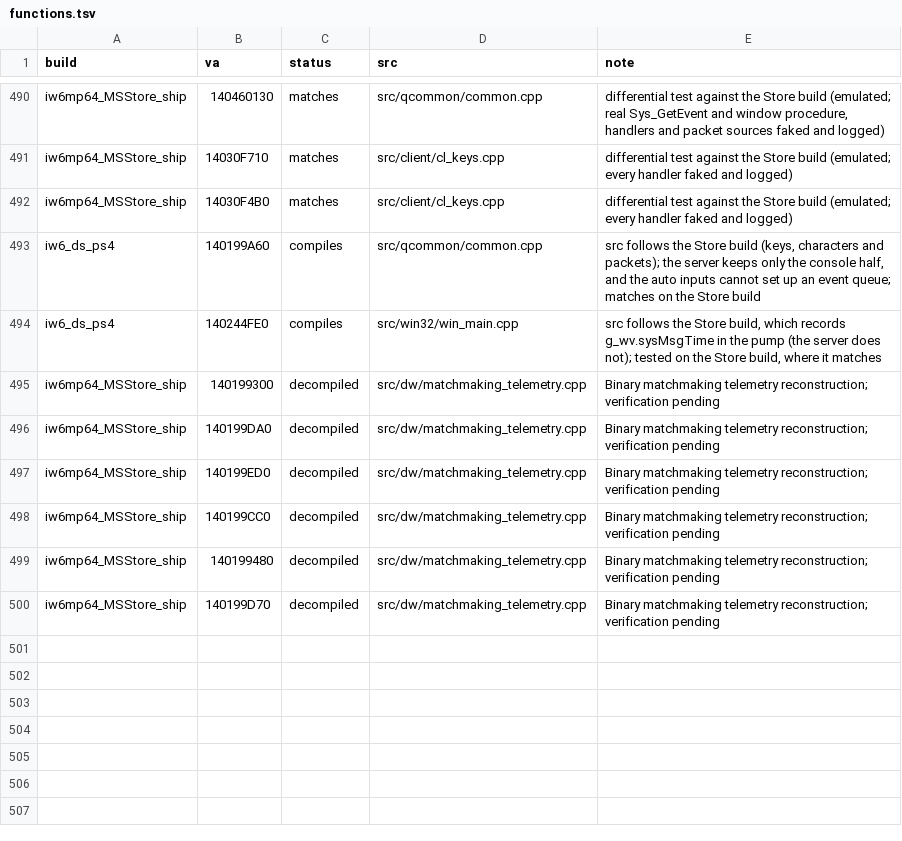
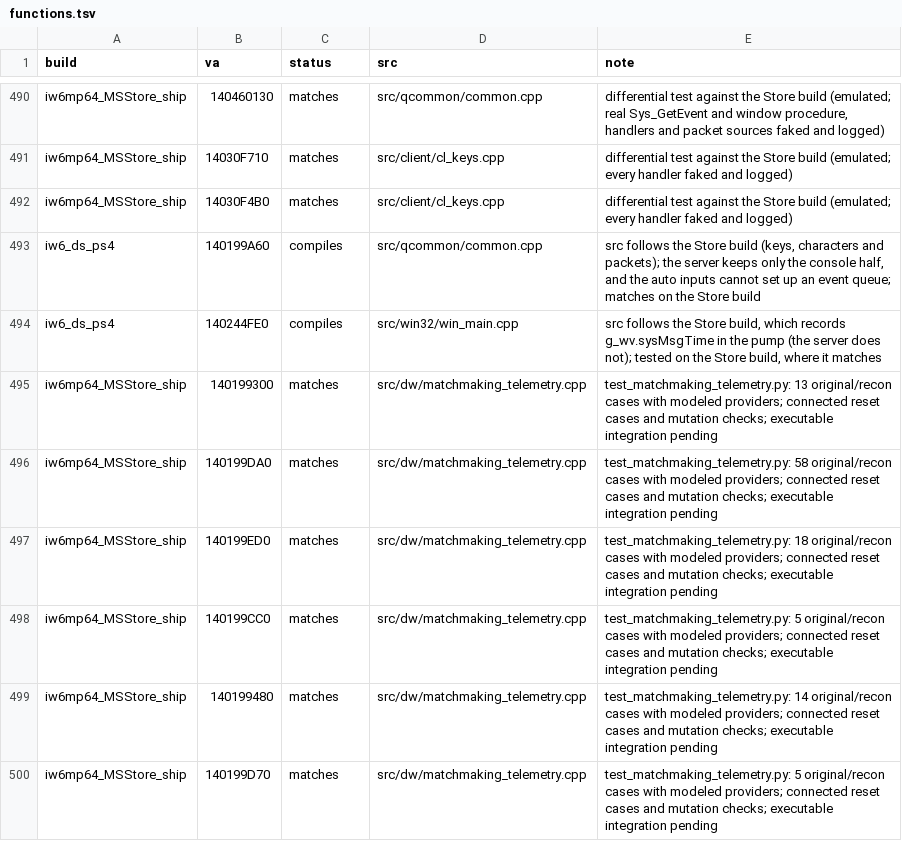
Before and after one commit to lizardpeter/ghosts-decomp, a TSV file: records/functions.tsv, drawn as a sheet; only a part is shown, gaps mark what is left out.

Commit message:
Verify binary matchmaking telemetry reconstruction and offline guards

```diff
--- a/records/functions.tsv
+++ b/records/functions.tsv
@@ -494,7 +494,7 @@ iw6_ds_ps4	140199A60	compiles	src/qcommon/common.cpp	src follows the Store build
 iw6_ds_ps4	140244FE0	compiles	src/win32/win_main.cpp	src follows the Store build, which records g_wv.sysMsgTime in the pump (the server does not); tested on the Store build, where it matches
-iw6mp64_MSStore_ship	140199300	decompiled	src/dw/matchmaking_telemetry.cpp	Binary matchmaking telemetry reconstruction; verification pending
-iw6mp64_MSStore_ship	140199DA0	decompiled	src/dw/matchmaking_telemetry.cpp	Binary matchmaking telemetry reconstruction; verification pending
-iw6mp64_MSStore_ship	140199ED0	decompiled	src/dw/matchmaking_telemetry.cpp	Binary matchmaking telemetry reconstruction; verification pending
-iw6mp64_MSStore_ship	140199CC0	decompiled	src/dw/matchmaking_telemetry.cpp	Binary matchmaking telemetry reconstruction; verification pending
-iw6mp64_MSStore_ship	140199480	decompiled	src/dw/matchmaking_telemetry.cpp	Binary matchmaking telemetry reconstruction; verification pending
-iw6mp64_MSStore_ship	140199D70	decompiled	src/dw/matchmaking_telemetry.cpp	Binary matchmaking telemetry reconstruction; verification pending
+iw6mp64_MSStore_ship	140199300	matches	src/dw/matchmaking_telemetry.cpp	test_matchmaking_telemetry.py: 13 original/recon cases with modeled providers; connected reset cases and mutation checks; executable integration pending
+iw6mp64_MSStore_ship	140199DA0	matches	src/dw/matchmaking_telemetry.cpp	test_matchmaking_telemetry.py: 58 original/recon cases with modeled providers; connected reset cases and mutation checks; executable integration pending
+iw6mp64_MSStore_ship	140199ED0	matches	src/dw/matchmaking_telemetry.cpp	test_matchmaking_telemetry.py: 18 original/recon cases with modeled providers; connected reset cases and mutation checks; executable integration pending
+iw6mp64_MSStore_ship	140199CC0	matches	src/dw/matchmaking_telemetry.cpp	test_matchmaking_telemetry.py: 5 original/recon cases with modeled providers; connected reset cases and mutation checks; executable integration pending
+iw6mp64_MSStore_ship	140199480	matches	src/dw/matchmaking_telemetry.cpp	test_matchmaking_telemetry.py: 14 original/recon cases with modeled providers; connected reset cases and mutation checks; executable integration pending
+iw6mp64_MSStore_ship	140199D70	matches	src/dw/matchmaking_telemetry.cpp	test_matchmaking_telemetry.py: 5 original/recon cases with modeled providers; connected reset cases and mutation checks; executable integration pending
```
Also changed, not shown: 3 other files.
